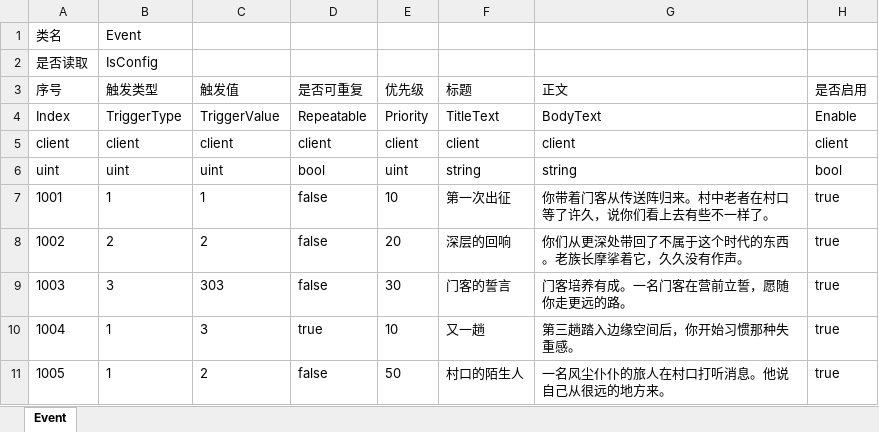
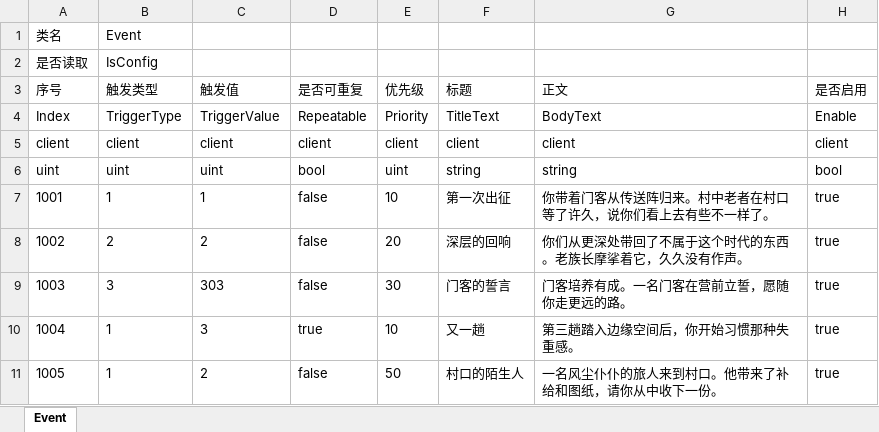
Before and after one commit to Ryan1566/Chaos_excel, an Excel workbook: Event_剧情事件表.xlsx, sheet Event, drawn as a sheet; values as stored, in another font and other column widths than the file's, no borders; the diff names each change by its address in the sheet, - before the commit and + after, or states it on an @@ line.

```diff
--- a/Event_剧情事件表.xlsx (sheet Event)
+++ b/Event_剧情事件表.xlsx (sheet Event)
-G11 (正文): 一名风尘仆仆的旅人在村口打听消息。他说自己从很远的地方来。
+G11 (正文): 一名风尘仆仆的旅人来到村口。他带来了补给和图纸，请你从中收下一份。
```
Also changed, not shown: EventOption_事件选项表.xlsx.
